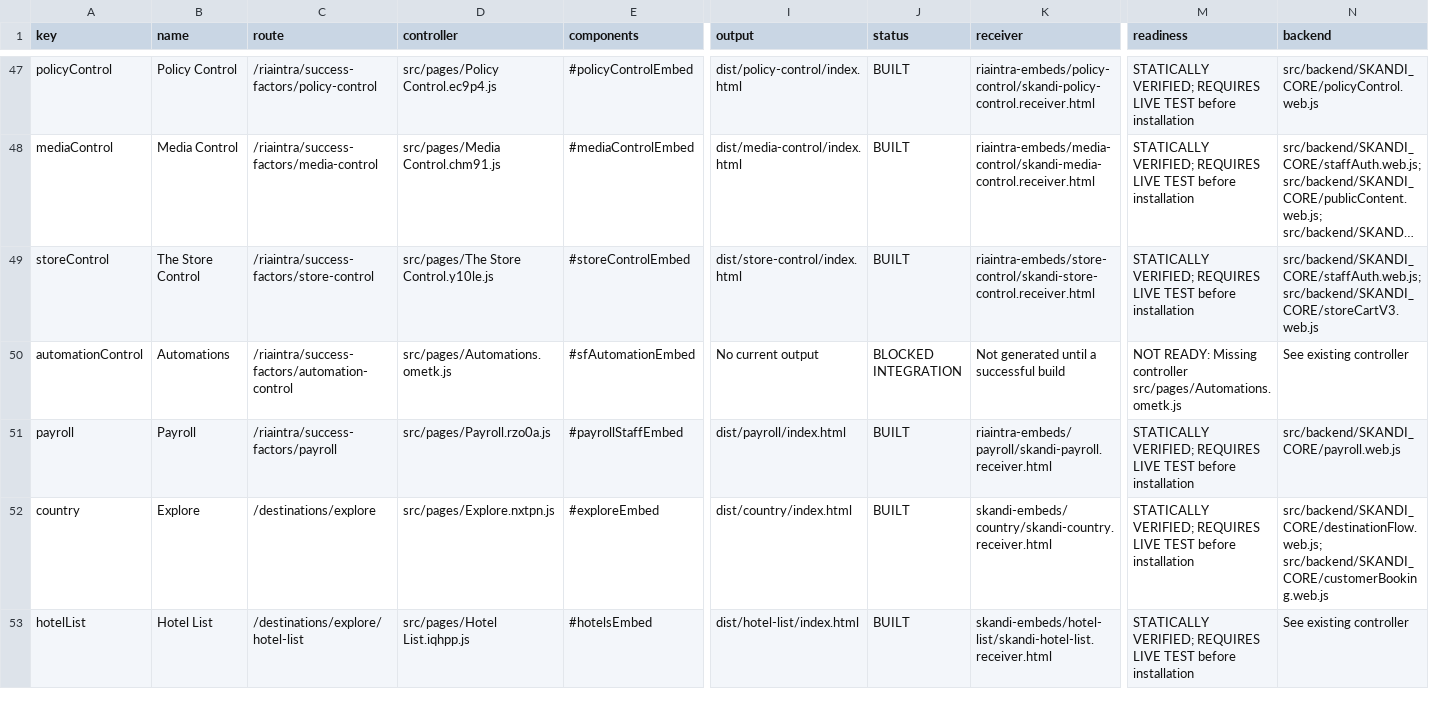
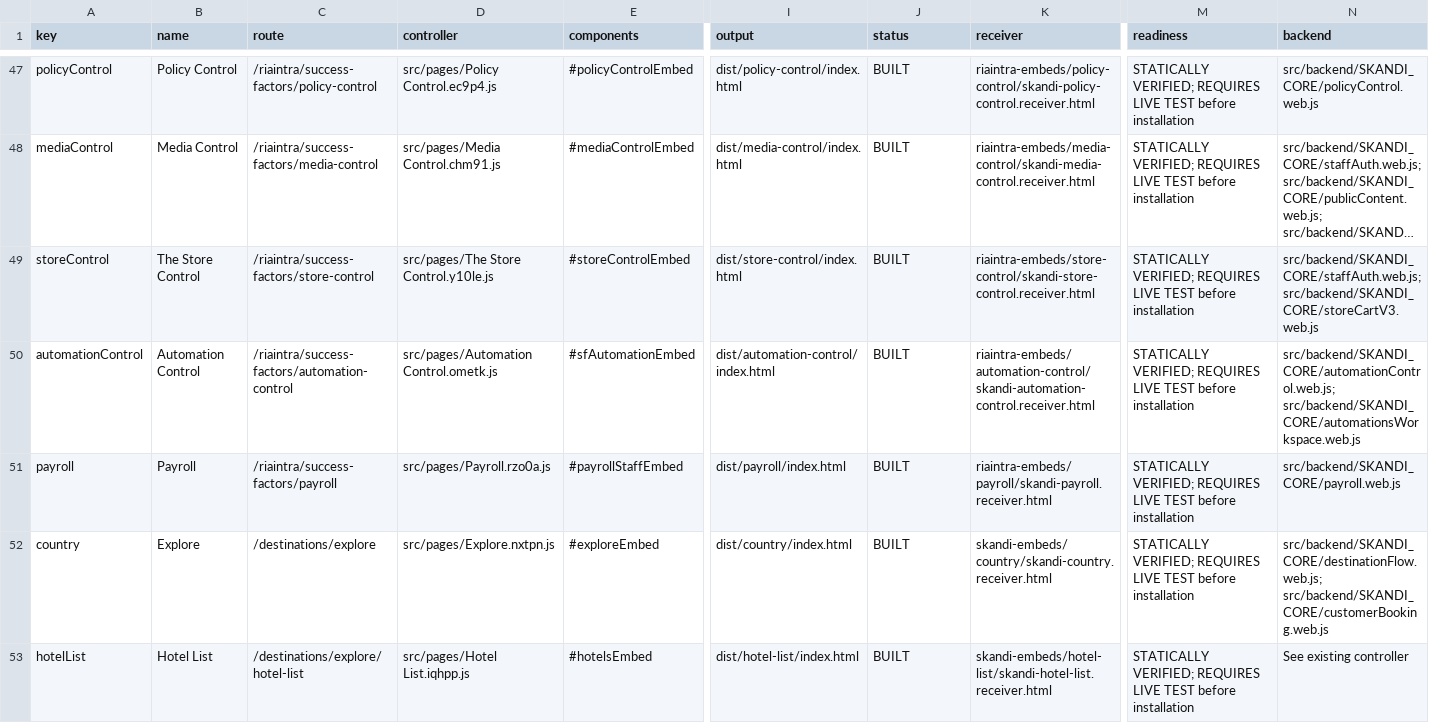
Before and after one commit to skanditravels/SKANDI-TRAVELS, a CSV file: dist/wix-installation.csv, drawn as a sheet; only a part is shown, gaps mark what is left out; long unchanged cells end in …; the diff names each change by its address in the sheet, - before the commit and + after, or states it on an @@ line.

```diff
--- a/dist/wix-installation.csv
+++ b/dist/wix-installation.csv
-B50 (name): Automations
+B50 (name): Automation Control
-D50 (controller): src/pages/Automations.ometk.js
+D50 (controller): src/pages/Automation Control.ometk.js
-I50 (output): No current output
+I50 (output): dist/automation-control/index.html
-J50 (status): BLOCKED INTEGRATION
+J50 (status): BUILT
-K50 (receiver): Not generated until a successful build
+K50 (receiver): riaintra-embeds/automation-control/skandi-automation-control.receiver.html
-M50 (readiness): NOT READY: Missing controller src/pages/Automations.ometk.js
+M50 (readiness): STATICALLY VERIFIED; REQUIRES LIVE TEST before installation
-N50 (backend): See existing controller
+N50 (backend): src/backend/SKANDI_CORE/automationControl.web.js; src/backend/SKANDI_CORE/automationsWorkspace.web.js
```
Also changed, not shown: 2 other files.
